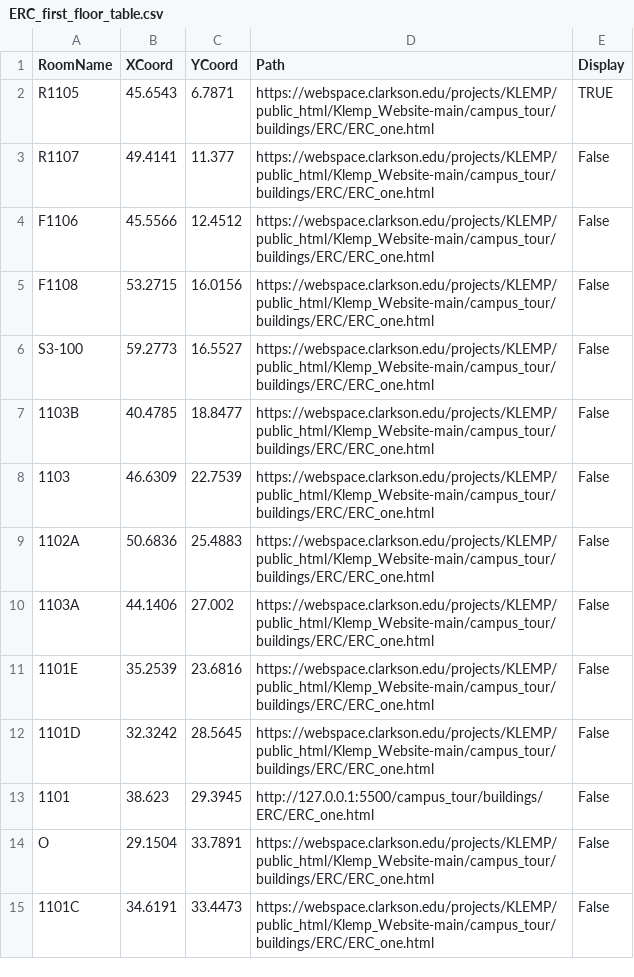
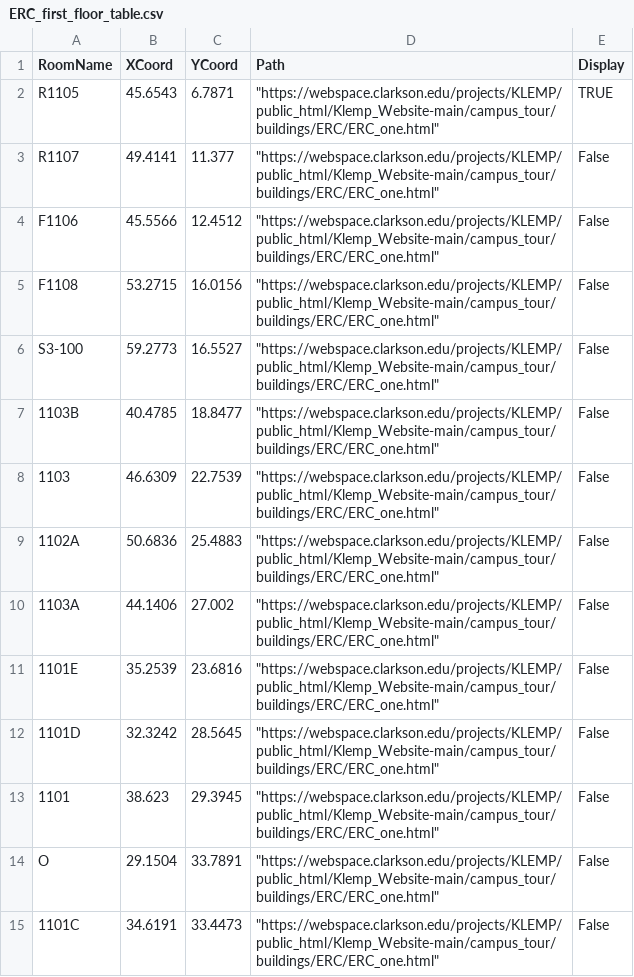
Before and after one commit to 0dink/Klemp_Website, a CSV file: campus_tour/CSV_files/ERC_first_floor_table.csv, drawn as a sheet; only a part is shown; the diff covers the shown part only.

```diff
--- a/campus_tour/CSV_files/ERC_first_floor_table.csv
+++ b/campus_tour/CSV_files/ERC_first_floor_table.csv
@@ -1,29 +1,15 @@
 RoomName,XCoord,YCoord,Path,Display
-R1105,45.6543,6.7871,"https://webspace.clarkson.edu/projects/KLEMP/public_html/Klemp_Website-main/campus_tour/buildings/ERC/ERC_one.html
-",TRUE
-R1107,49.4141,11.377,"https://webspace.clarkson.edu/projects/KLEMP/public_html/Klemp_Website-main/campus_tour/buildings/ERC/ERC_one.html
-",False
-F1106,45.5566,12.4512,"https://webspace.clarkson.edu/projects/KLEMP/public_html/Klemp_Website-main/campus_tour/buildings/ERC/ERC_one.html
-",False
-F1108,53.2715,16.0156,"https://webspace.clarkson.edu/projects/KLEMP/public_html/Klemp_Website-main/campus_tour/buildings/ERC/ERC_one.html
-",False
-S3-100,59.2773,16.5527,"https://webspace.clarkson.edu/projects/KLEMP/public_html/Klemp_Website-main/campus_tour/buildings/ERC/ERC_one.html
-",False
-1103B,40.4785,18.8477,"https://webspace.clarkson.edu/projects/KLEMP/public_html/Klemp_Website-main/campus_tour/buildings/ERC/ERC_one.html
-",False
-1103,46.6309,22.7539,"https://webspace.clarkson.edu/projects/KLEMP/public_html/Klemp_Website-main/campus_tour/buildings/ERC/ERC_one.html
-",False
-1102A,50.6836,25.4883,"https://webspace.clarkson.edu/projects/KLEMP/public_html/Klemp_Website-main/campus_tour/buildings/ERC/ERC_one.html
-",False
-1103A,44.1406,27.002,"https://webspace.clarkson.edu/projects/KLEMP/public_html/Klemp_Website-main/campus_tour/buildings/ERC/ERC_one.html
-",False
-1101E,35.2539,23.6816,"https://webspace.clarkson.edu/projects/KLEMP/public_html/Klemp_Website-main/campus_tour/buildings/ERC/ERC_one.html
-",False
-1101D,32.3242,28.5645,"https://webspace.clarkson.edu/projects/KLEMP/public_html/Klemp_Website-main/campus_tour/buildings/ERC/ERC_one.html
-",False
-1101,38.623,29.3945,"http://127.0.0.1:5500/campus_tour/buildings/ERC/ERC_one.html
-",False
-O,29.1504,33.7891,"https://webspace.clarkson.edu/projects/KLEMP/public_html/Klemp_Website-main/campus_tour/buildings/ERC/ERC_one.html
-",False
-1101C,34.6191,33.4473,"https://webspace.clarkson.edu/projects/KLEMP/public_html/Klemp_Website-main/campus_tour/buildings/ERC/ERC_one.html
-",False
+R1105,45.6543,6.7871,"""https://webspace.clarkson.edu/projects/KLEMP/public_html/Klemp_Website-main/campus_tour/buildings/ERC/ERC_one.html""",TRUE
+R1107,49.4141,11.377,"""https://webspace.clarkson.edu/projects/KLEMP/public_html/Klemp_Website-main/campus_tour/buildings/ERC/ERC_one.html""",False
+F1106,45.5566,12.4512,"""https://webspace.clarkson.edu/projects/KLEMP/public_html/Klemp_Website-main/campus_tour/buildings/ERC/ERC_one.html""",False
+F1108,53.2715,16.0156,"""https://webspace.clarkson.edu/projects/KLEMP/public_html/Klemp_Website-main/campus_tour/buildings/ERC/ERC_one.html""",False
+S3-100,59.2773,16.5527,"""https://webspace.clarkson.edu/projects/KLEMP/public_html/Klemp_Website-main/campus_tour/buildings/ERC/ERC_one.html""",False
+1103B,40.4785,18.8477,"""https://webspace.clarkson.edu/projects/KLEMP/public_html/Klemp_Website-main/campus_tour/buildings/ERC/ERC_one.html""",False
+1103,46.6309,22.7539,"""https://webspace.clarkson.edu/projects/KLEMP/public_html/Klemp_Website-main/campus_tour/buildings/ERC/ERC_one.html""",False
+1102A,50.6836,25.4883,"""https://webspace.clarkson.edu/projects/KLEMP/public_html/Klemp_Website-main/campus_tour/buildings/ERC/ERC_one.html""",False
+1103A,44.1406,27.002,"""https://webspace.clarkson.edu/projects/KLEMP/public_html/Klemp_Website-main/campus_tour/buildings/ERC/ERC_one.html""",False
+1101E,35.2539,23.6816,"""https://webspace.clarkson.edu/projects/KLEMP/public_html/Klemp_Website-main/campus_tour/buildings/ERC/ERC_one.html""",False
+1101D,32.3242,28.5645,"""https://webspace.clarkson.edu/projects/KLEMP/public_html/Klemp_Website-main/campus_tour/buildings/ERC/ERC_one.html""",False
+1101,38.623,29.3945,"""https://webspace.clarkson.edu/projects/KLEMP/public_html/Klemp_Website-main/campus_tour/buildings/ERC/ERC_one.html""",False
+O,29.1504,33.7891,"""https://webspace.clarkson.edu/projects/KLEMP/public_html/Klemp_Website-main/campus_tour/buildings/ERC/ERC_one.html""",False
+1101C,34.6191,33.4473,"""https://webspace.clarkson.edu/projects/KLEMP/public_html/Klemp_Website-main/campus_tour/buildings/ERC/ERC_one.html""",False
```
Also changed, not shown: 74 edited cells elsewhere in this file, campus_tour/CSV_files/CAMP_second_floor_table.csv, campus_tour/CSV_files/ScienceCenter_first_floor_table.csv, 4 other files.
